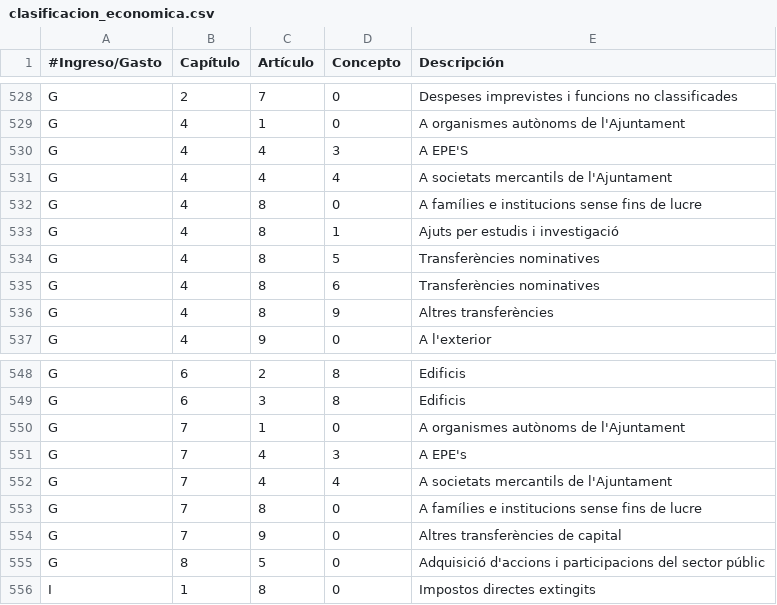
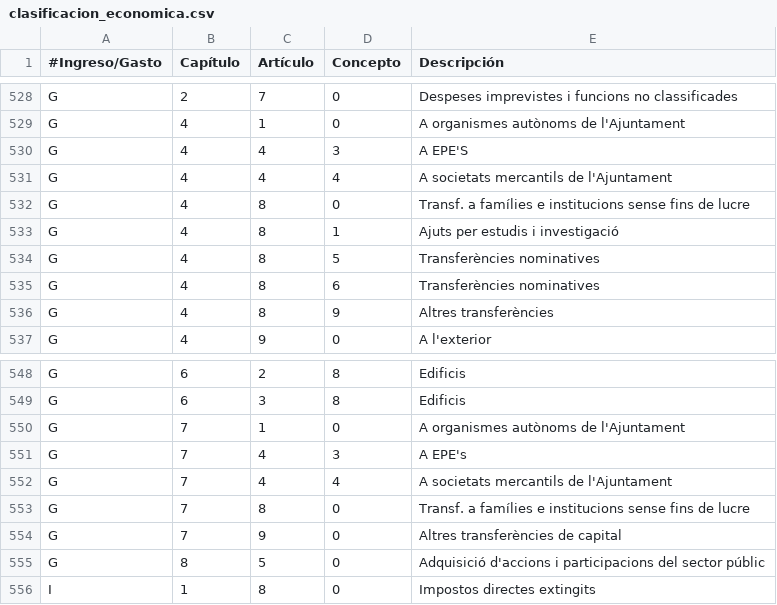
Before and after one commit to civio/presupuesto-barcelona, a CSV file: data/ca/clasificacion_economica.csv, drawn as a sheet; only a part is shown, gaps mark what is left out; the diff covers the shown part only.

```diff
--- a/data/ca/clasificacion_economica.csv
+++ b/data/ca/clasificacion_economica.csv
@@ -531,3 +531,3 @@ G,4,4,3,A EPE'S
 G,4,4,4,A societats mercantils de l'Ajuntament
-G,4,8,0,A famílies e institucions sense fins de lucre
+G,4,8,0,Transf. a famílies e institucions sense fins de lucre
 G,4,8,1,Ajuts per estudis i investigació
@@ -552,3 +552,3 @@ G,7,4,3,A EPE's
 G,7,4,4,A societats mercantils de l'Ajuntament
-G,7,8,0,A famílies e institucions sense fins de lucre
+G,7,8,0,Transf. a famílies e institucions sense fins de lucre
 G,7,9,0,Altres transferències de capital
```
Also changed, not shown: 17 edited cells elsewhere in this file.
